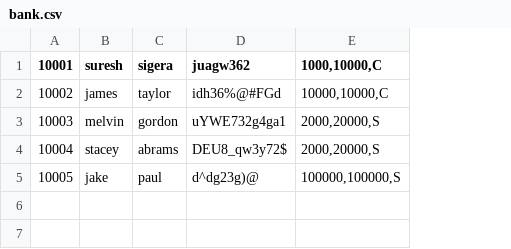
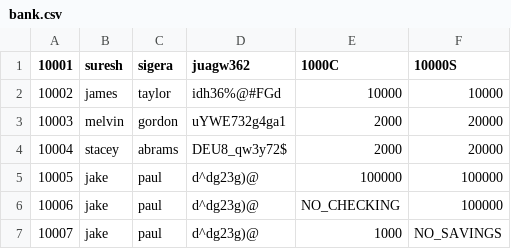
Before and after one commit to Armend-Daci/pybank, a CSV file: bank/bank.csv, drawn as a sheet; removed rows and columns are numbered as before the commit, all else as after; the diff names each change by its address in the sheet, - before the commit and + after, or states it on an @@ line.

```diff
--- a/bank/bank.csv
+++ b/bank/bank.csv
-column E (1000,10000,C), rows 2-5: 10000,10000,C | 2000,20000,S | 2000,20000,S | 100000,100000,S
+column E (1000C), rows 2-5: 10000 | 2000 | 2000 | 100000
+column F (10000S), rows 2-5: 10000 | 20000 | 20000 | 100000
+row 6: 10006 | jake | paul | d^dg23g)@ | NO_CHECKING | 100000
+row 7: 10007 | jake | paul | d^dg23g)@ | 1000 | NO_SAVINGS
```
Also changed, not shown: 2 other files.
